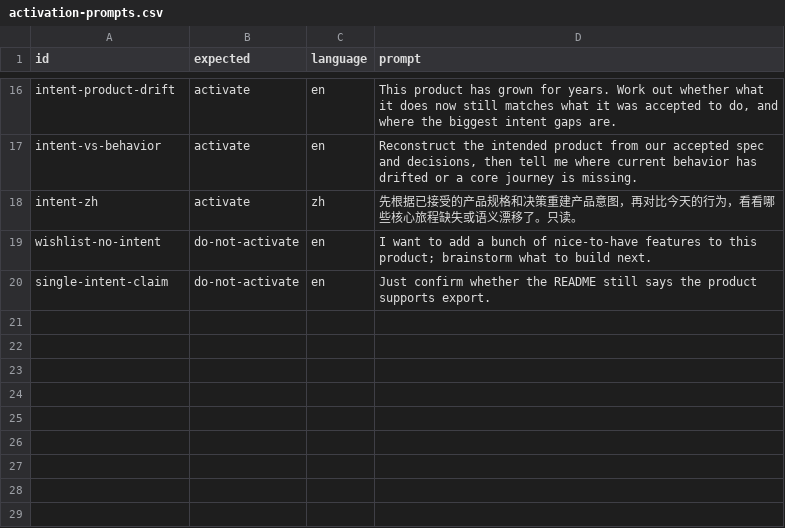
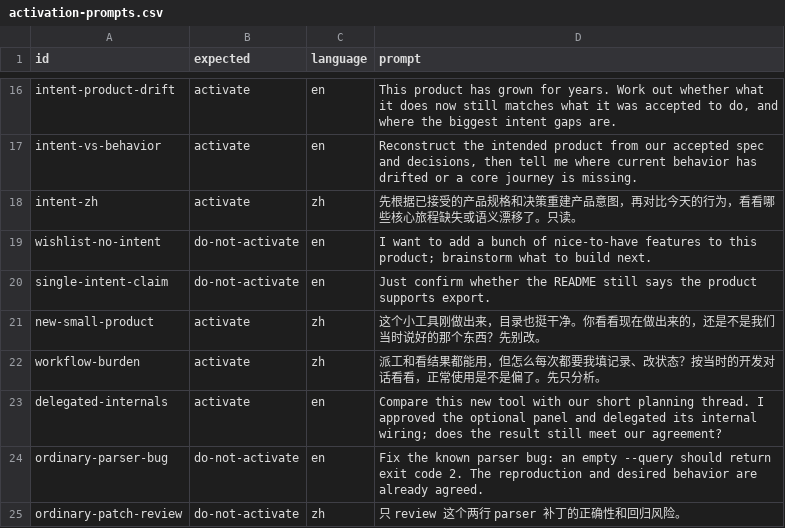
Before and after one commit to IndelibleVivi/repo-truth-audit, a CSV file: evals/activation-prompts.csv, drawn as a sheet; only a part is shown, gaps mark what is left out; the diff names each change by its address in the sheet, - before the commit and + after, or states it on an @@ line.

Commit message:
Harden intent witnesses and exercise workflow drift

```diff
--- a/evals/activation-prompts.csv
+++ b/evals/activation-prompts.csv
+row 21: new-small-product | activate | zh | 这个小工具刚做出来，目录也挺干净。你看看现在做出来的，还是不是我们当时说好的那个东西？先别改。
+row 22: workflow-burden | activate | zh | 派工和看结果都能用，但怎么每次都要我填记录、改状态？按当时的开发对话看看，正常使用是不是偏了。先只分析。
+row 23: delegated-internals | activate | en | Compare this new tool with our short planning thread. I approved the optional panel and delegated its internal wiring; does the result still meet our agreement?
+row 24: ordinary-parser-bug | do-not-activate | en | Fix the known parser bug: an empty --query should return exit code 2. The reproduction and desired behavior are already agreed.
+row 25: ordinary-patch-review | do-not-activate | zh | 只 review 这个两行 parser 补丁的正确性和回归风险。
```
Also changed, not shown: 27 other files.
